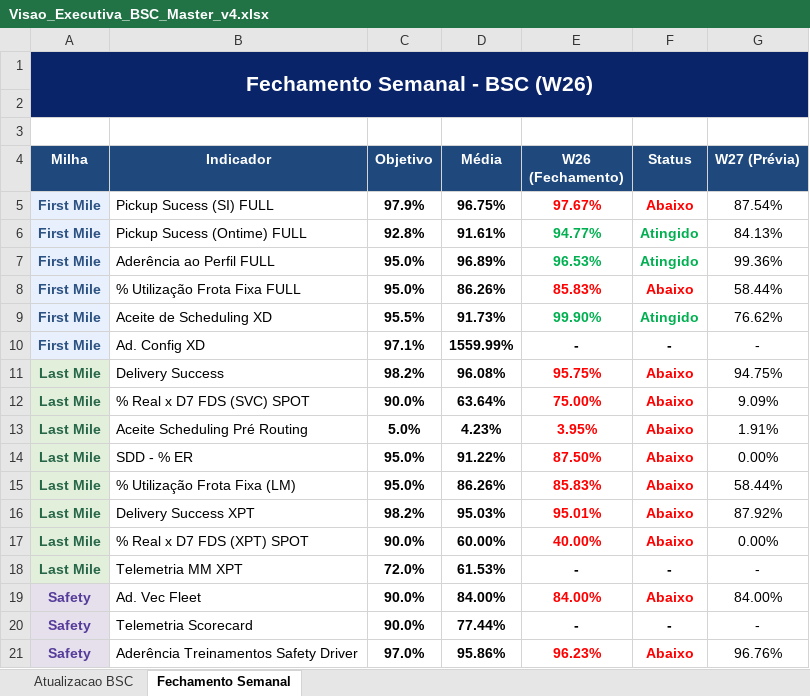
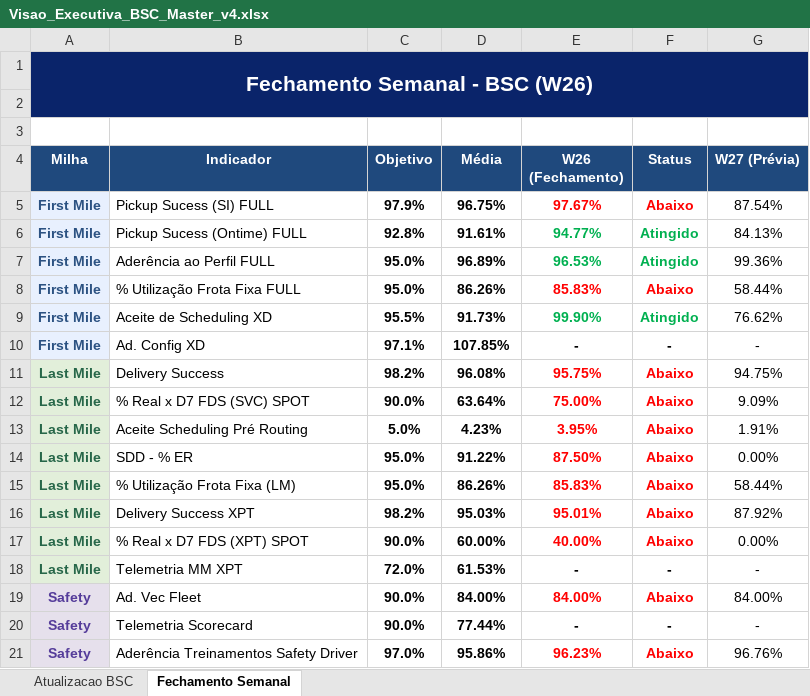
Before and after one commit to thamirisasantosb-code/BSC_JM, an Excel workbook: Visao_Executiva_BSC_Master_v4.xlsx, sheet Fechamento Semanal, drawn as a sheet; values as stored, in another font and other column widths than the file's, no borders; charts and pictures not drawn; the diff names each change by its address in the sheet, - before the commit and + after, or states it on an @@ line.

```diff
--- a/Visao_Executiva_BSC_Master_v4.xlsx (sheet Fechamento Semanal)
+++ b/Visao_Executiva_BSC_Master_v4.xlsx (sheet Fechamento Semanal)
-D10 (Média): 1559.99%
+D10 (Média): 107.85%
```
Also changed, not shown: sheet Atualizacao BSC, charts or pictures, Espelho_Indicadores_BSC.xlsx, 5 other files.
